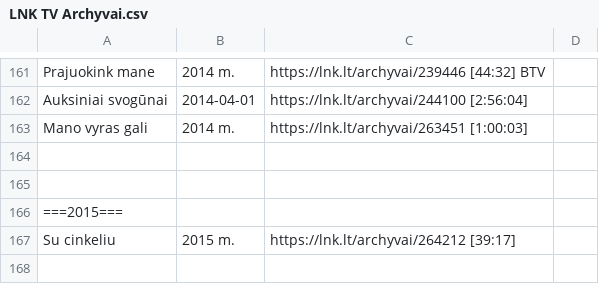
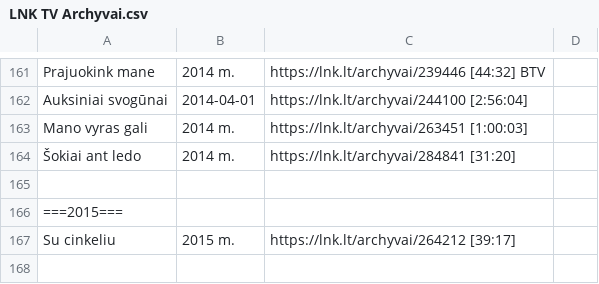
Before and after one commit to Zorklis/LT-TV, a CSV file: 2. LNK/LNK TV Archyvai.csv, drawn as a sheet; only a part is shown, gaps mark what is left out; the diff names each change by its address in the sheet, - before the commit and + after, or states it on an @@ line.

Commit message:
LNK Archyvai - Šokiai ant ledo | 2014 m. | https://lnk.lt/archyvai/284841 [31:20]

```diff
--- a/2. LNK/LNK TV Archyvai.csv
+++ b/2. LNK/LNK TV Archyvai.csv
-row 164: (empty)
+row 164: Šokiai ant ledo | 2014 m. | https://lnk.lt/archyvai/284841 [31:20]
```
